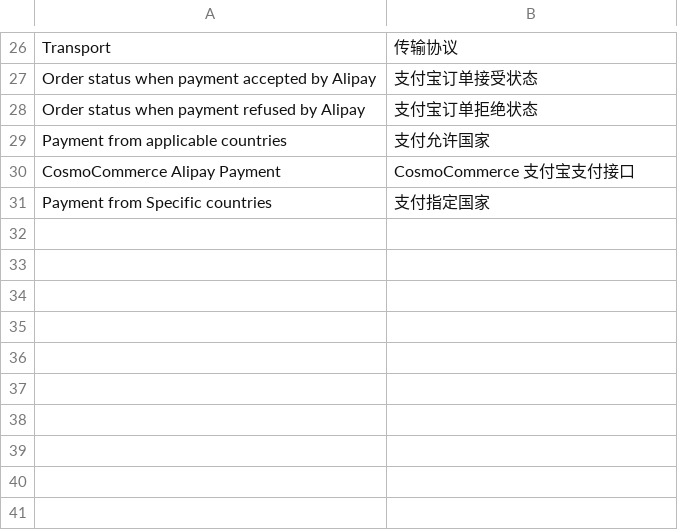
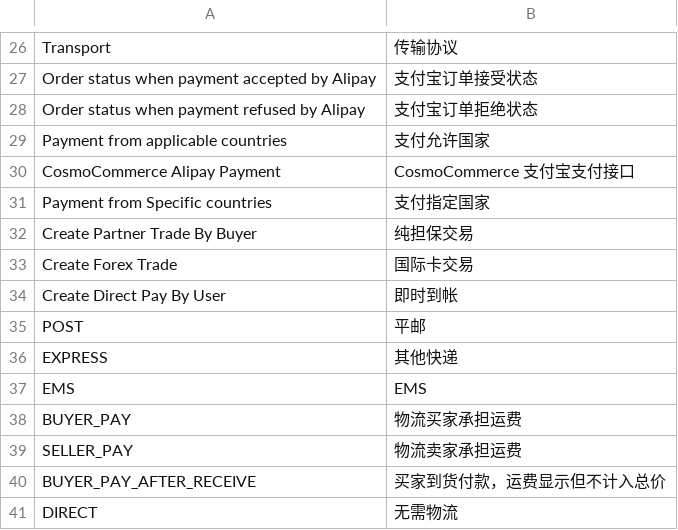
Before and after one commit to cosmocommerce/magento-alipay, a CSV file: locale/zh_CN/CosmoCommerce_Alipay.csv, drawn as a sheet; only a part is shown, gaps mark what is left out.

Commit message:
optimize for payment experience with payment created by buyer method.

```diff
--- a/locale/zh_CN/CosmoCommerce_Alipay.csv
+++ b/locale/zh_CN/CosmoCommerce_Alipay.csv
@@ -31 +31,11 @@
 "Payment from Specific countries","支付指定国家"
+"Create Partner Trade By Buyer","纯担保交易"
+"Create Forex Trade","国际卡交易"
+"Create Direct Pay By User","即时到帐"
+"POST","平邮"
+"EXPRESS","其他快递"
+"EMS","EMS"
+"BUYER_PAY","物流买家承担运费"
+"SELLER_PAY","物流卖家承担运费"
+"BUYER_PAY_AFTER_RECEIVE","买家到货付款，运费显示但不计入总价"
+"DIRECT","无需物流"
```
Also changed, not shown: 18 other files.
